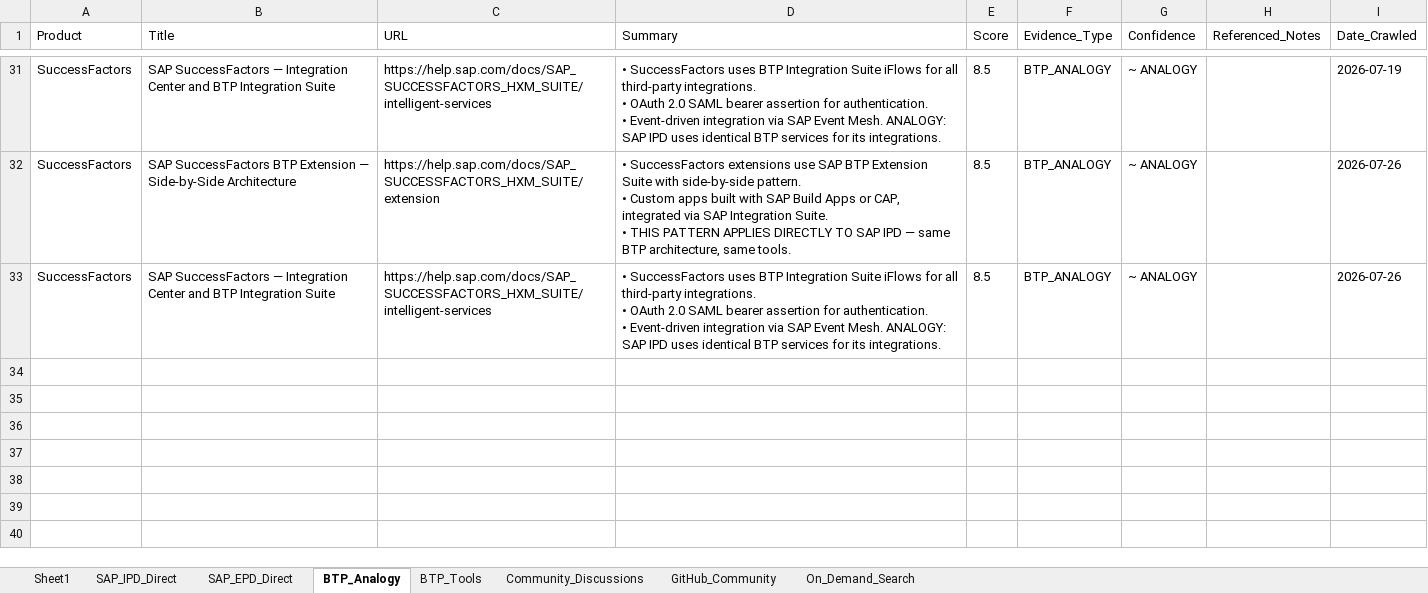
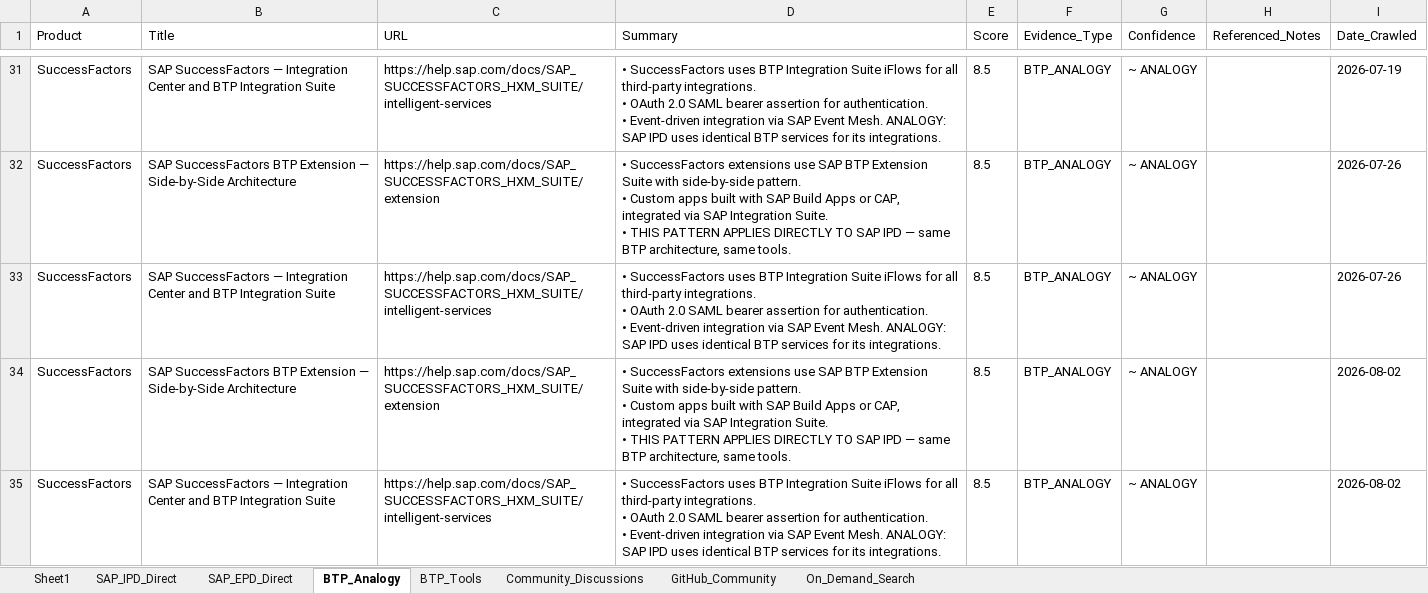
Before and after one commit to divyanshumehtaforcat-ux/sap-knowledge-base, an Excel workbook: sap_knowledge_base.xlsx, sheet BTP_Analogy, drawn as a sheet; only a part is shown, gaps mark what is left out; values as stored, in another font and other column widths than the file's, no borders; ↵ is a line break in a cell; the diff names each change by its address in the sheet, - before the commit and + after, or states it on an @@ line.

```diff
--- a/sap_knowledge_base.xlsx (sheet BTP_Analogy)
+++ b/sap_knowledge_base.xlsx (sheet BTP_Analogy)
+row 34: SuccessFactors | SAP SuccessFactors BTP Extension — Side-by-Side Architecture | https://help.sap.com/docs/SAP_SUCCESSFACTORS_HXM_SUITE/extension | • SuccessFactors extensions use SAP BTP Extension Suite with side-by-side pattern. ↵ • Custom apps built with SAP Build Apps or CAP, integrated via SAP Integration Suite. ↵ • THIS PATTERN APPLIES DIRECTLY TO SAP IPD — same BTP architecture, same tools. | 8.5 | BTP_ANALOGY | ~ ANALOGY |  | 2026-08-02
+row 35: SuccessFactors | SAP SuccessFactors — Integration Center and BTP Integration Suite | https://help.sap.com/docs/SAP_SUCCESSFACTORS_HXM_SUITE/intelligent-services | • SuccessFactors uses BTP Integration Suite iFlows for all third-party integrations. ↵ • OAuth 2.0 SAML bearer assertion for authentication. ↵ • Event-driven integration via SAP Event Mesh. ANALOGY: SAP IPD uses identical BTP services for its integrations. | 8.5 | BTP_ANALOGY | ~ ANALOGY |  | 2026-08-02
```
Also changed, not shown: sheet SAP_IPD_Direct, sheet BTP_Tools, sheet SAP_EPD_Direct, sheet Community_Discussions.
